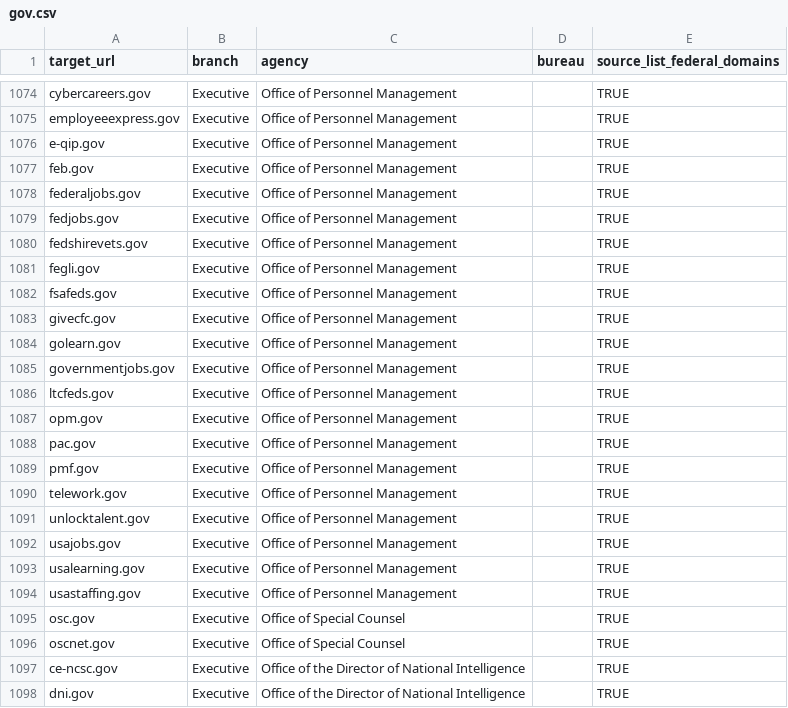
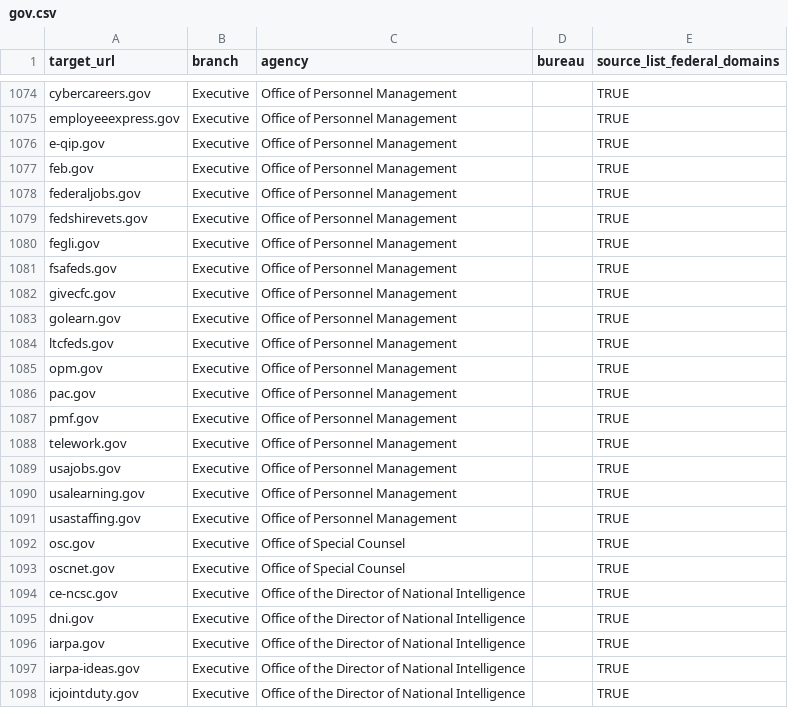
Before and after one commit to GSA/federal-website-index, a CSV file: data/formatted-source-lists/gov.csv, drawn as a sheet; only a part is shown, gaps mark what is left out; the shorter side is filled out with more unchanged rows; the diff names each change by its address in the sheet, - before the commit and + after, or states it on an @@ line.

```diff
--- a/data/formatted-source-lists/gov.csv
+++ b/data/formatted-source-lists/gov.csv
-row 1079: fedjobs.gov | Executive | Office of Personnel Management |  | TRUE
-row 1085: governmentjobs.gov | Executive | Office of Personnel Management |  | TRUE
-row 1091: unlocktalent.gov | Executive | Office of Personnel Management |  | TRUE
```
Also changed, not shown: data/formatted-source-lists/dap_2.csv, data/formatted-source-lists/final_url_websites.csv, 17 other files.
